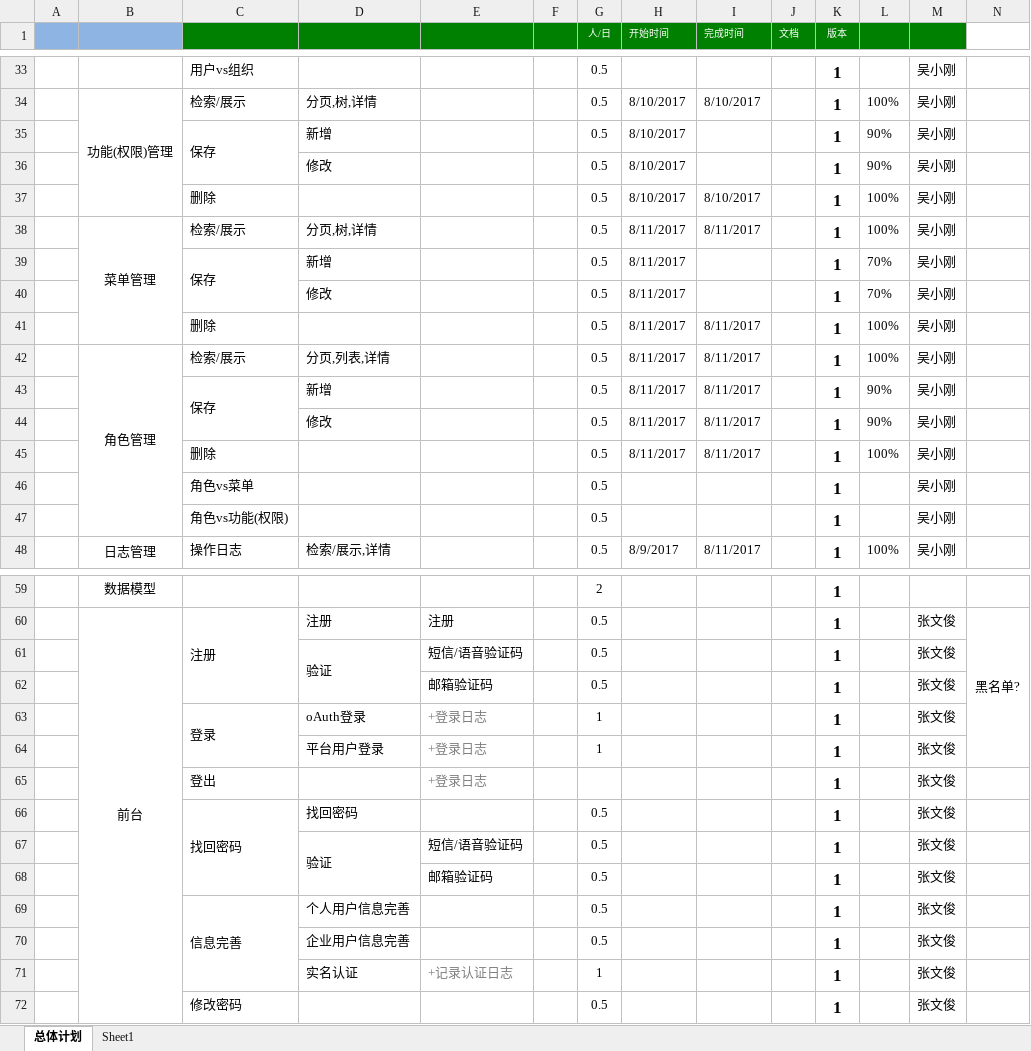
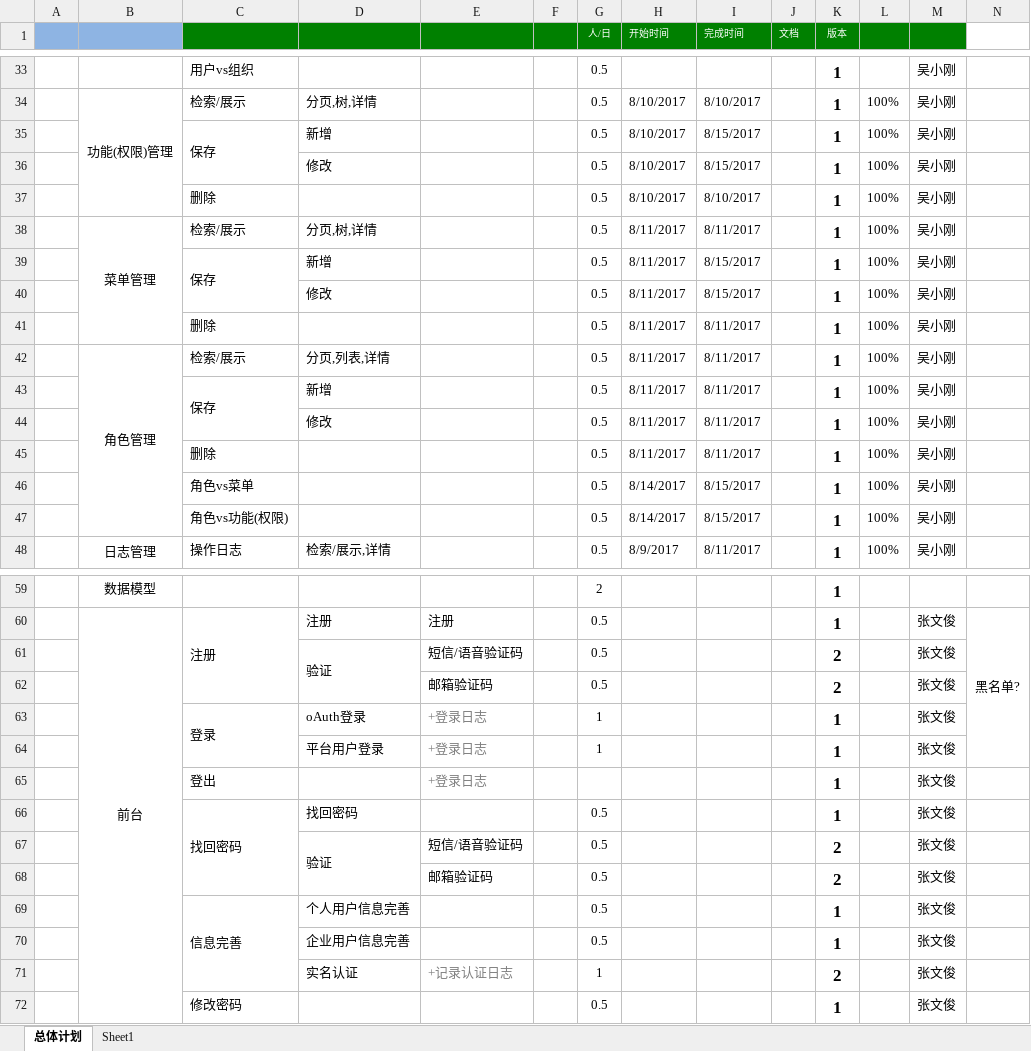
Before and after one commit to gotoworld/sc-framework, an Excel workbook: doc/开发计划V0.1.xlsx, sheet 总体计划, drawn as a sheet; only a part is shown, gaps mark what is left out; values as stored, in another font and other column widths than the file's, no borders; conditional formats not drawn; the diff covers the shown part only; the diff names each change by its address in the sheet, - before the commit and + after, or states it on an @@ line.

```diff
--- a/doc/开发计划V0.1.xlsx (sheet 总体计划)
+++ b/doc/开发计划V0.1.xlsx (sheet 总体计划)
-I35:I36 (完成时间): (empty)
+I35:I36 (完成时间): 8/15/2017
-L35:L36: 90%
+L35:L36: 100%
-I39:I40 (完成时间): (empty)
+I39:I40 (完成时间): 8/15/2017
-L39:L40: 70%
+L39:L40: 100%
-L43:L44: 90%
+L43:L44: 100%
-H46:H47 (开始时间): (empty)
+H46:H47 (开始时间): 8/14/2017
-I46:I47 (完成时间): (empty)
+I46:I47 (完成时间): 8/15/2017
-L46:L47: (empty)
+L46:L47: 100%
-K61:K62 (版本): 1
+K61:K62 (版本): 2
-K67:K68 (版本): 1
+K67:K68 (版本): 2
-K71 (版本): 1
+K71 (版本): 2
```
Also changed, not shown: 22 edited cells elsewhere in this sheet, 2 other files.
